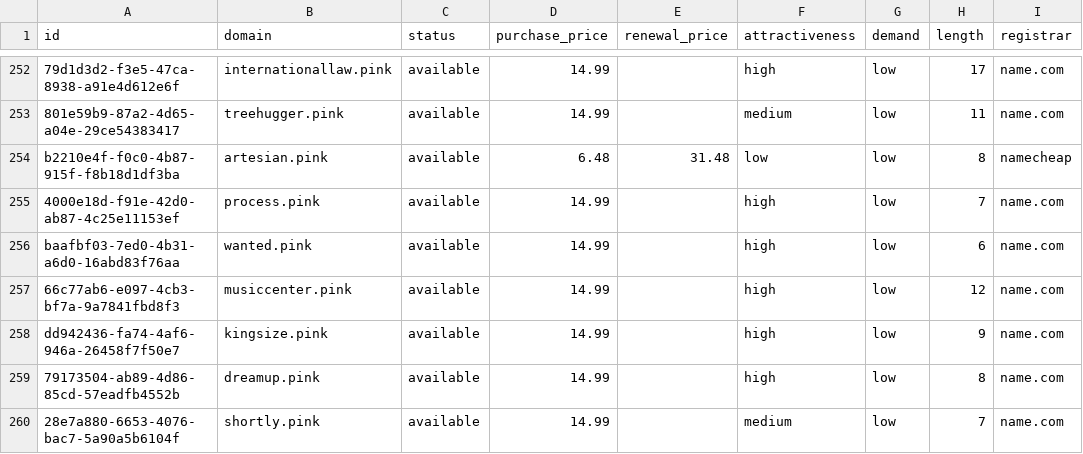
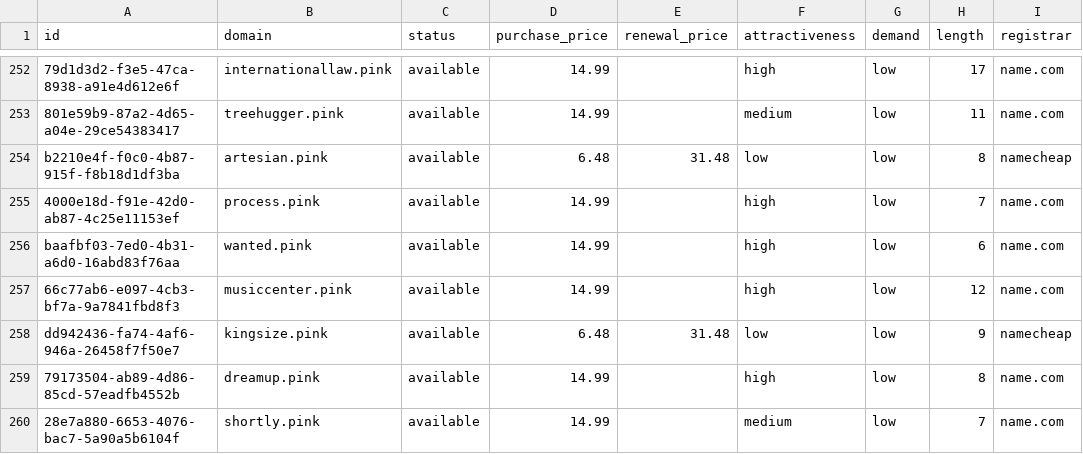
Before and after one commit to UniqueDomains/pink-oneword-domains, a CSV file: pink.csv, drawn as a sheet; only a part is shown, gaps mark what is left out; the diff names each change by its address in the sheet, - before the commit and + after, or states it on an @@ line.

Commit message:
Domains update

```diff
--- a/pink.csv
+++ b/pink.csv
-D258 (purchase_price): 14.99
+D258 (purchase_price): 6.48
-E258 (renewal_price): (empty)
+E258 (renewal_price): 31.48
-F258 (attractiveness): high
+F258 (attractiveness): low
-I258 (registrar): name.com
+I258 (registrar): namecheap
```
Also changed, not shown: 4 other files.
